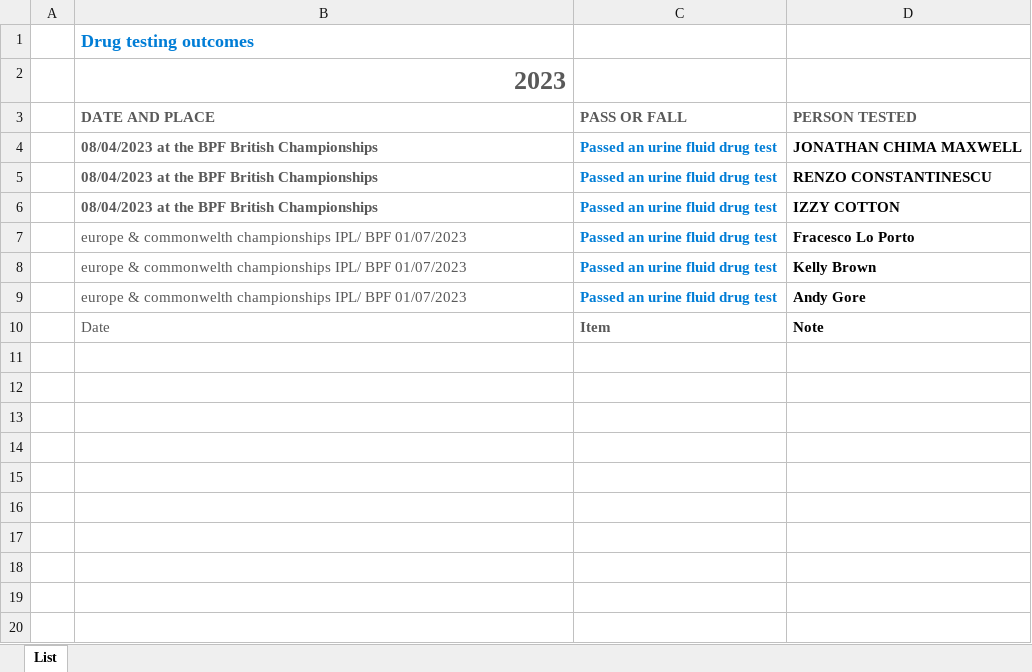
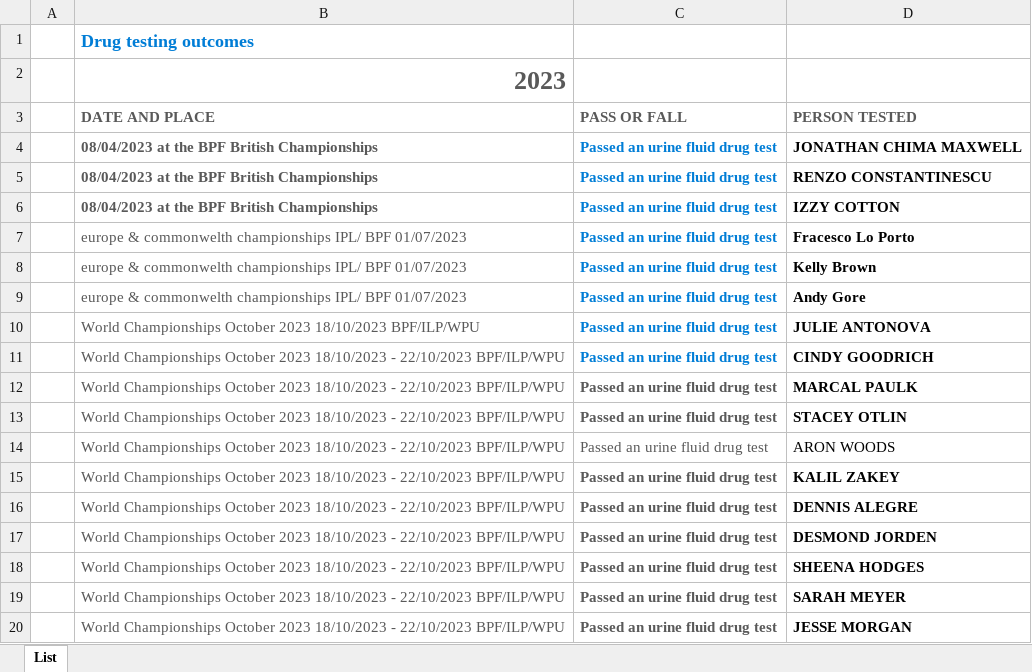
Before and after one commit to iamscottfreeman/bplf.co.uk, an Excel workbook: public/downloads/DRUG-TEST-OUTCOME-2023.xlsx, sheet List, drawn as a sheet; values as stored, in another font and other column widths than the file's, no borders; table styles not drawn; removed rows and columns are numbered as before the commit, all else as after; the diff names each change by its address in the sheet, - before the commit and + after, or states it on an @@ line.

```diff
--- a/public/downloads/DRUG-TEST-OUTCOME-2023.xlsx (sheet List)
+++ b/public/downloads/DRUG-TEST-OUTCOME-2023.xlsx (sheet List)
-row 10:  | Date | Item | Note
+row 10:  | World Championships October 2023 18/10/2023 BPF/ILP/WPU | Passed an urine fluid drug test | JULIE ANTONOVA
+row 11:  | World Championships October 2023 18/10/2023 - 22/10/2023 BPF/ILP/WPU | Passed an urine fluid drug test | CINDY GOODRICH
+row 12:  | World Championships October 2023 18/10/2023 - 22/10/2023 BPF/ILP/WPU | Passed an urine fluid drug test | MARCAL PAULK
+row 13:  | World Championships October 2023 18/10/2023 - 22/10/2023 BPF/ILP/WPU | Passed an urine fluid drug test | STACEY OTLIN
+row 14:  | World Championships October 2023 18/10/2023 - 22/10/2023 BPF/ILP/WPU | Passed an urine fluid drug test | ARON WOODS
+row 15:  | World Championships October 2023 18/10/2023 - 22/10/2023 BPF/ILP/WPU | Passed an urine fluid drug test | KALIL ZAKEY
+row 16:  | World Championships October 2023 18/10/2023 - 22/10/2023 BPF/ILP/WPU | Passed an urine fluid drug test | DENNIS ALEGRE
+row 17:  | World Championships October 2023 18/10/2023 - 22/10/2023 BPF/ILP/WPU | Passed an urine fluid drug test | DESMOND JORDEN
+row 18:  | World Championships October 2023 18/10/2023 - 22/10/2023 BPF/ILP/WPU | Passed an urine fluid drug test | SHEENA HODGES
+row 19:  | World Championships October 2023 18/10/2023 - 22/10/2023 BPF/ILP/WPU | Passed an urine fluid drug test | SARAH MEYER
+row 20:  | World Championships October 2023 18/10/2023 - 22/10/2023 BPF/ILP/WPU | Passed an urine fluid drug test | JESSE MORGAN
```
Also changed, not shown: public/downloads/NON-TESTED-CLASSIC-RAW-SINGLE-LIFTS.xlsx, public/downloads/NON-TESTED-RAW-SINGLE-LIFTS.xlsx, 26 other files.
